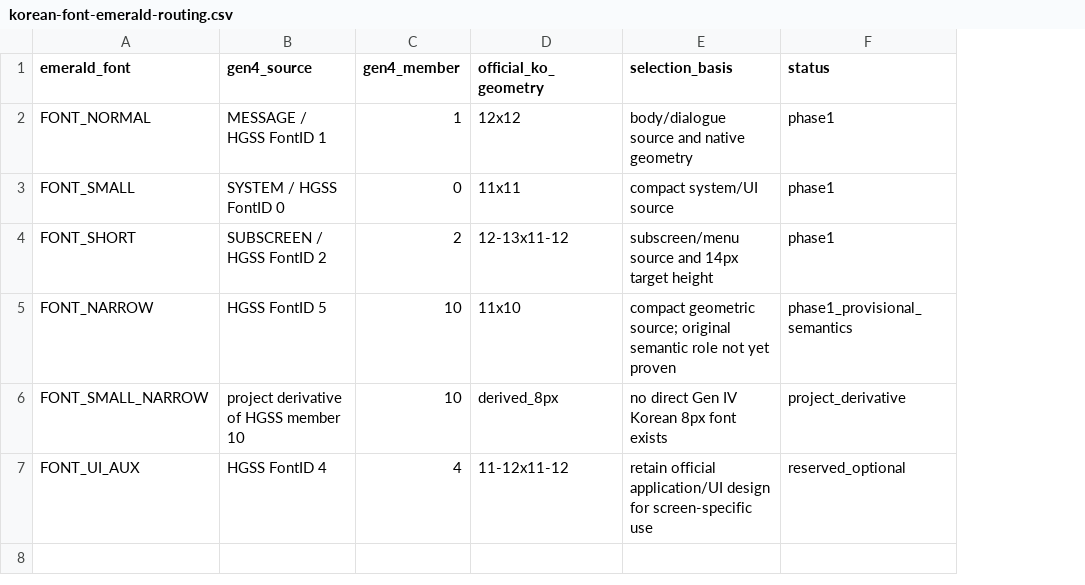
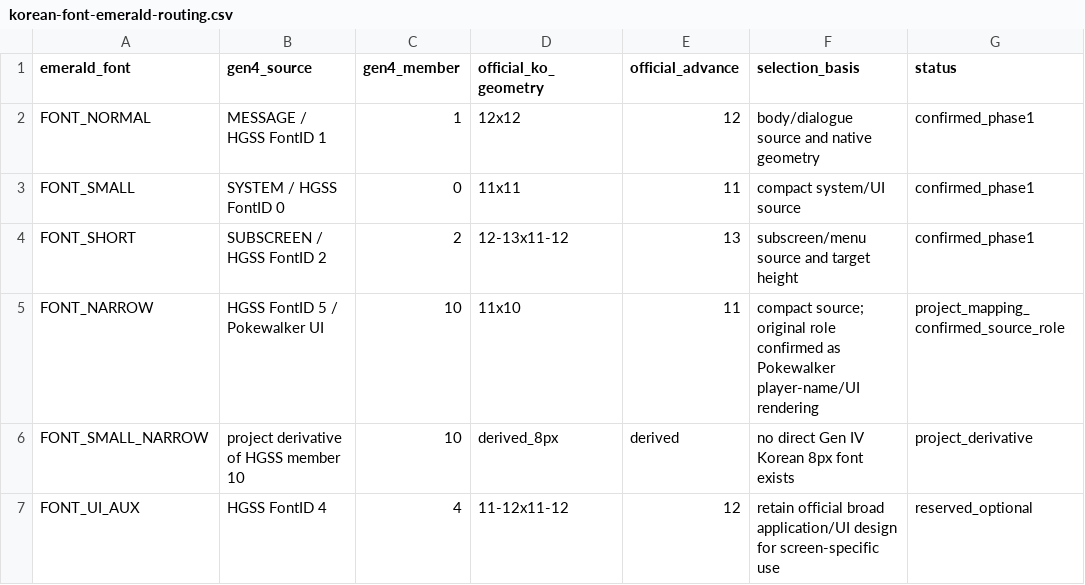
Before and after one commit to SakuraiTsubaki/EMERALD, a CSV file: manifests/korean-font-emerald-routing.csv, drawn as a sheet; addresses are those after the commit; the diff names each change by its address in the sheet, - before the commit and + after, or states it on an @@ line.

Commit message:
korean-font: confirm Emerald routing semantics

```diff
--- a/manifests/korean-font-emerald-routing.csv
+++ b/manifests/korean-font-emerald-routing.csv
+column E (official_advance), rows 2-7: 12 | 11 | 13 | 11 | derived | 12
-G2:G4 (status): phase1
+G2:G4 (status): confirmed_phase1
-F4 (selection_basis): subscreen/menu source and 14px target height
+F4 (selection_basis): subscreen/menu source and target height
-B5 (gen4_source): HGSS FontID 5
+B5 (gen4_source): HGSS FontID 5 / Pokewalker UI
-F5 (selection_basis): compact geometric source; original semantic role not yet proven
+F5 (selection_basis): compact source; original role confirmed as Pokewalker player-name/UI rendering
-G5 (status): phase1_provisional_semantics
+G5 (status): project_mapping_confirmed_source_role
-F7 (selection_basis): retain official application/UI design…
+F7 (selection_basis): retain official broad application/UI design…
```
